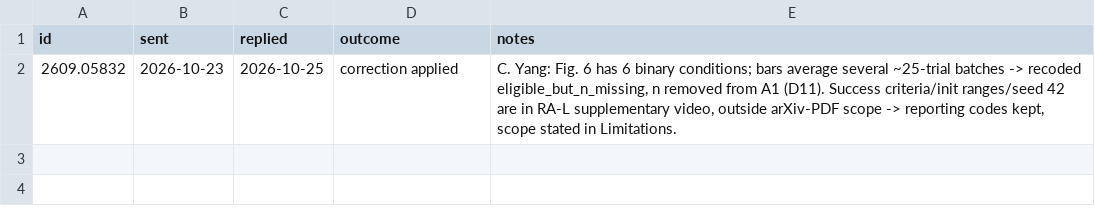
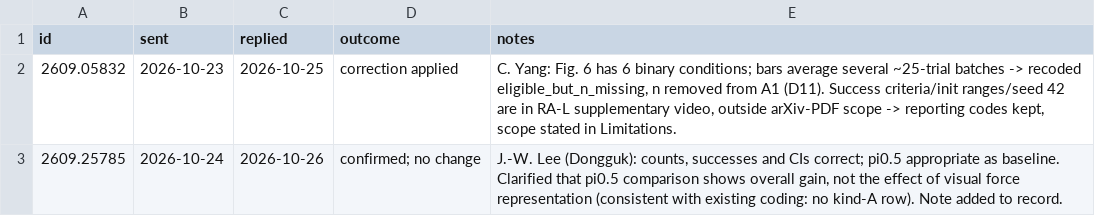
Before and after one commit to CAN-Aidoo/trial-audit-2026, a CSV file: authors/log.csv, drawn as a sheet; the diff names each change by its address in the sheet, - before the commit and + after, or states it on an @@ line.

Commit message:
Author check 2609.25785: confirmed, clarification noted in record (no data change)

```diff
--- a/authors/log.csv
+++ b/authors/log.csv
+row 3: 2609.25785 | 2026-10-24 | 2026-10-26 | confirmed; no change | J.-W. Lee (Dongguk): counts, successes and CIs correct; pi0.5 appropriate as baseline. Clarified that pi0.5 comparison shows overall gain, not the effect of visual force representation (consistent with existing coding: no kind-A row). Note added to record.
```
Also changed, not shown: 1 other file.
